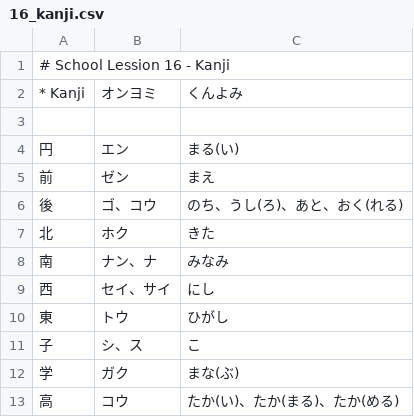
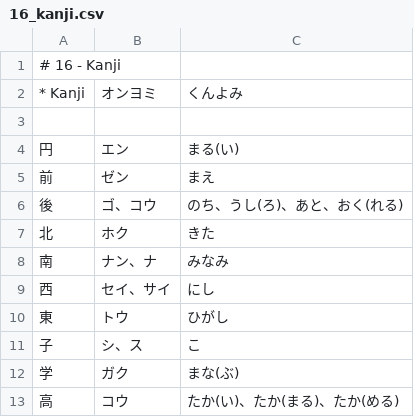
Before and after one commit to loentar/loentar.github.io, a CSV file: teachme/db/jpschool/16_kanji.csv, drawn as a sheet.

```diff
--- a/teachme/db/jpschool/16_kanji.csv
+++ b/teachme/db/jpschool/16_kanji.csv
@@ -1,2 +1,2 @@
-# School Lession 16 - Kanji;;
+# 16 - Kanji;;
 * Kanji;オンヨミ;くんよみ
```
Also changed, not shown: teachme/db/jpschool/13_kanji.csv, teachme/db/jpschool/14_kanji.csv, 8 other files.
